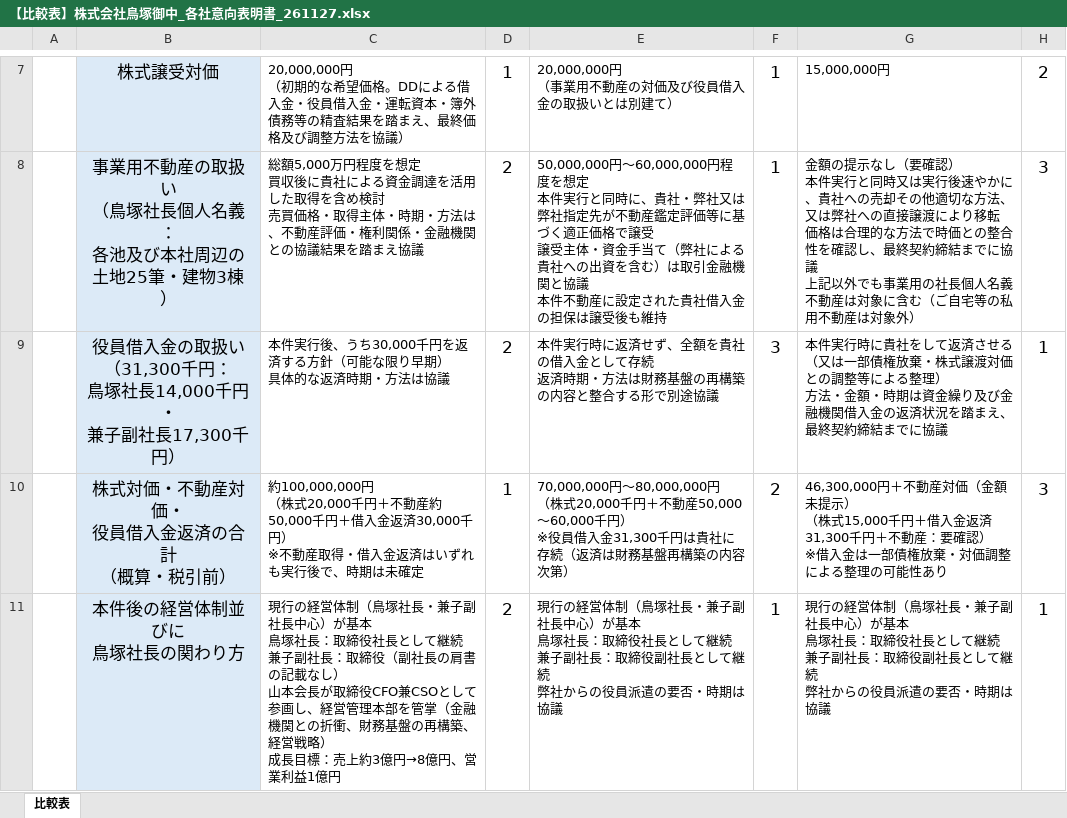
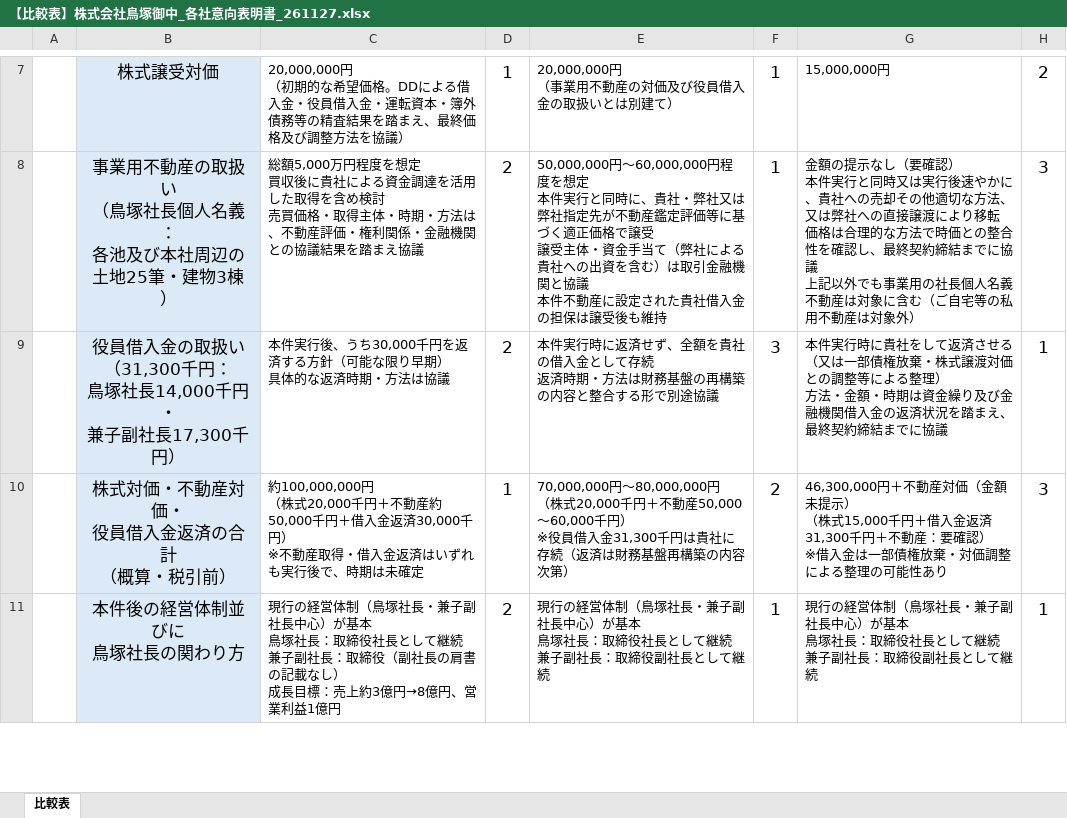
Before and after one commit to keisuketagaito/github-1st, an Excel workbook: 株式会社鳥塚/【比較表】株式会社鳥塚御中_各社意向表明書_261127.xlsx, sheet 比較表, drawn as a sheet; only a part is shown, gaps mark what is left out; values as stored, in another font and other column widths than the file's, no borders; ↵ is a line break in a cell; the diff covers the shown part only; the diff names each change by its address in the sheet, - before the commit and + after, or states it on an @@ line.

```diff
--- a/株式会社鳥塚/【比較表】株式会社鳥塚御中_各社意向表明書_261127.xlsx (sheet 比較表)
+++ b/株式会社鳥塚/【比較表】株式会社鳥塚御中_各社意向表明書_261127.xlsx (sheet 比較表)
-C11: …なし） ↵ 山本会長が取締役CFO兼CSOとして参画し、経営管理本部を管掌（金融機関との折衝、財務基盤の再構築、経営戦略） ↵ 成長目標…
+C11: …なし） ↵ 成長目標…
-E11: …して継続 ↵ 弊社からの役員派遣の要否・時期は協議
+E11: …して継続
-G11: …して継続 ↵ 弊社からの役員派遣の要否・時期は協議
+G11: …して継続
```
Also changed, not shown: 1 added row, 5 edited cells and merged cells elsewhere in this sheet, 1 other file.
